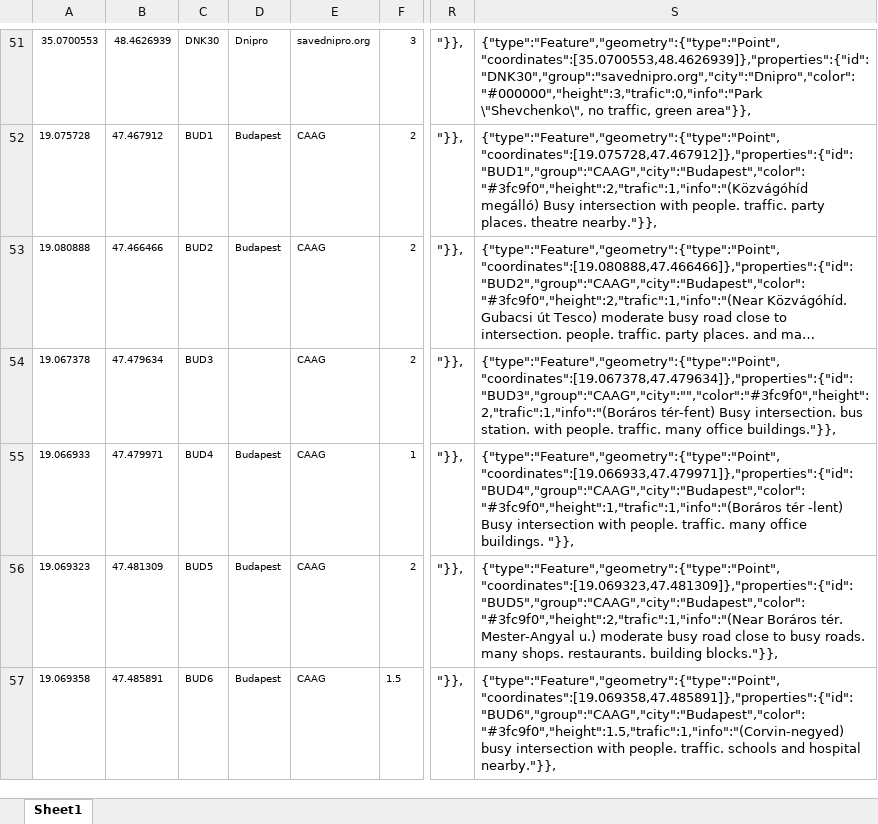
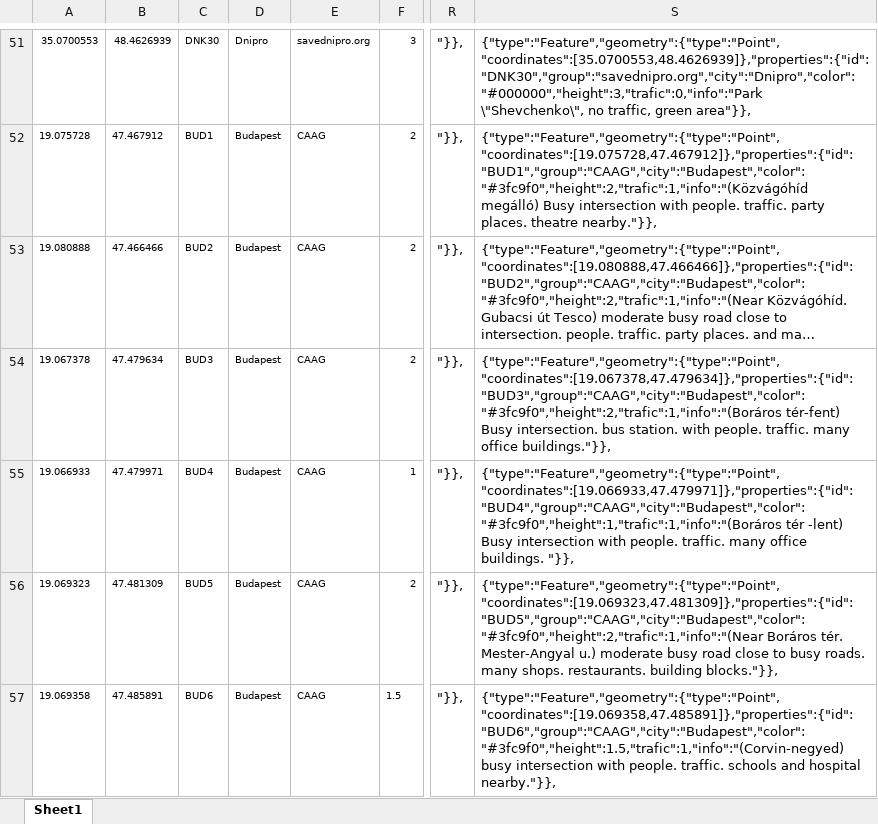
Before and after one commit to pjgueno/no2, an Excel workbook: doc/Workbook1.xlsx, sheet Sheet1, drawn as a sheet; only a part is shown, gaps mark what is left out; long unchanged cells end in …; values as stored, in another font and other column widths than the file's, no borders; the diff names each change by its address in the sheet, - before the commit and + after, or states it on an @@ line.

```diff
--- a/doc/Workbook1.xlsx (sheet Sheet1)
+++ b/doc/Workbook1.xlsx (sheet Sheet1)
-D54: (empty)
+D54: Budapest
-S54: {"type":"Feature","geometry":{"type":"Point","coordinates":[19.067378,47.479634]},"properties":{"id":"BUD3","group":"CAAG","city":"","color":"#3fc9f0","height":2,"trafic":1,"info":"(Boráros tér-fent) Busy…
+S54: {"type":"Feature","geometry":{"type":"Point","coordinates":[19.067378,47.479634]},"properties":{"id":"BUD3","group":"CAAG","city":"Budapest","color":"#3fc9f0","height":2,"trafic":1,"info":"(Boráros tér-fent) Busy…
```
Also changed, not shown: 6 other files.
